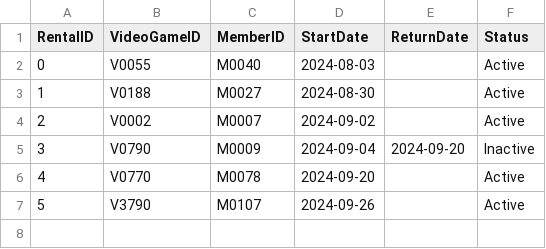
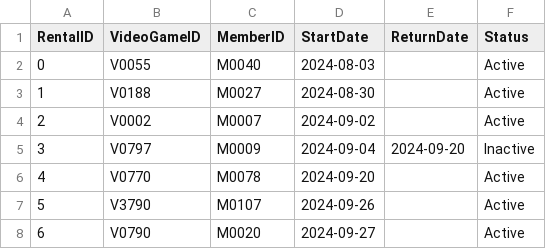
Before and after one commit to mel-rossi/Retro-Video-Games-Management-System, a CSV file: Inventory/Rentals.csv, drawn as a sheet.

```diff
--- a/Inventory/Rentals.csv
+++ b/Inventory/Rentals.csv
@@ -4,4 +4,5 @@ RentalID,VideoGameID,MemberID,StartDate,ReturnDate,Status
 2,V0002,M0007,2024-09-02,,Active
-3,V0790,M0009,2024-09-04,2024-09-20,Inactive
+3,V0797,M0009,2024-09-04,2024-09-20,Inactive
 4,V0770,M0078,2024-09-20,,Active
 5,V3790,M0107,2024-09-26,,Active
+6,V0790,M0020,2024-09-27,,Active
```
Also changed, not shown: 2 other files.
